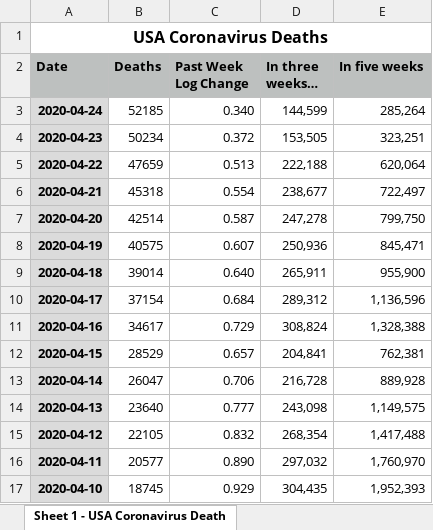
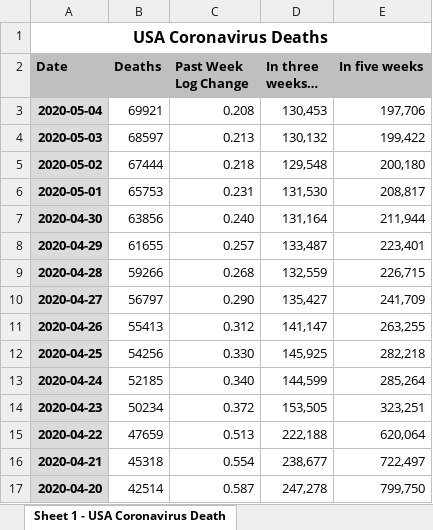
Before and after one commit to DavidLJ/public-files, an Excel workbook: coronavirus-us-deaths.xlsx, sheet Sheet 1 - USA Coronavirus Death, drawn as a sheet; only a part is shown; the shorter side is filled out with more unchanged rows; values as stored, in another font and other column widths than the file's, no borders; the diff names each change by its address in the sheet, - before the commit and + after, or states it on an @@ line.

```diff
--- a/coronavirus-us-deaths.xlsx (sheet Sheet 1 - USA Coronavirus Death)
+++ b/coronavirus-us-deaths.xlsx (sheet Sheet 1 - USA Coronavirus Death)
+row 3: 2020-05-04 | 69921 | 0.208 | 130,453 | 197,706
+row 4: 2020-05-03 | 68597 | 0.213 | 130,132 | 199,422
+row 5: 2020-05-02 | 67444 | 0.218 | 129,548 | 200,180
+row 6: 2020-05-01 | 65753 | 0.231 | 131,530 | 208,817
+row 7: 2020-04-30 | 63856 | 0.240 | 131,164 | 211,944
+row 8: 2020-04-29 | 61655 | 0.257 | 133,487 | 223,401
+row 9: 2020-04-28 | 59266 | 0.268 | 132,559 | 226,715
+row 10: 2020-04-27 | 56797 | 0.290 | 135,427 | 241,709
+row 11: 2020-04-26 | 55413 | 0.312 | 141,147 | 263,255
+row 12: 2020-04-25 | 54256 | 0.330 | 145,925 | 282,218
```
Also changed, not shown: 3 other files.
